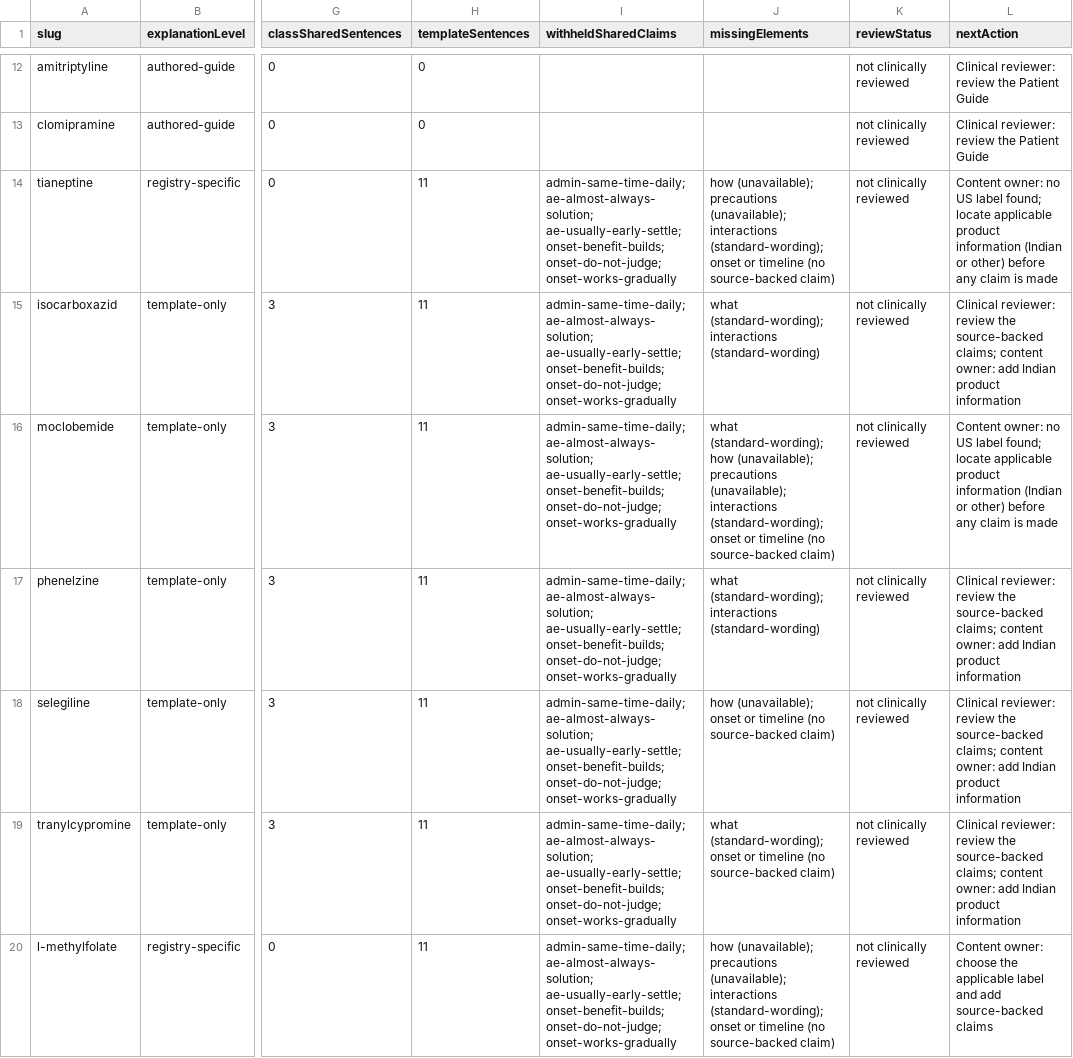
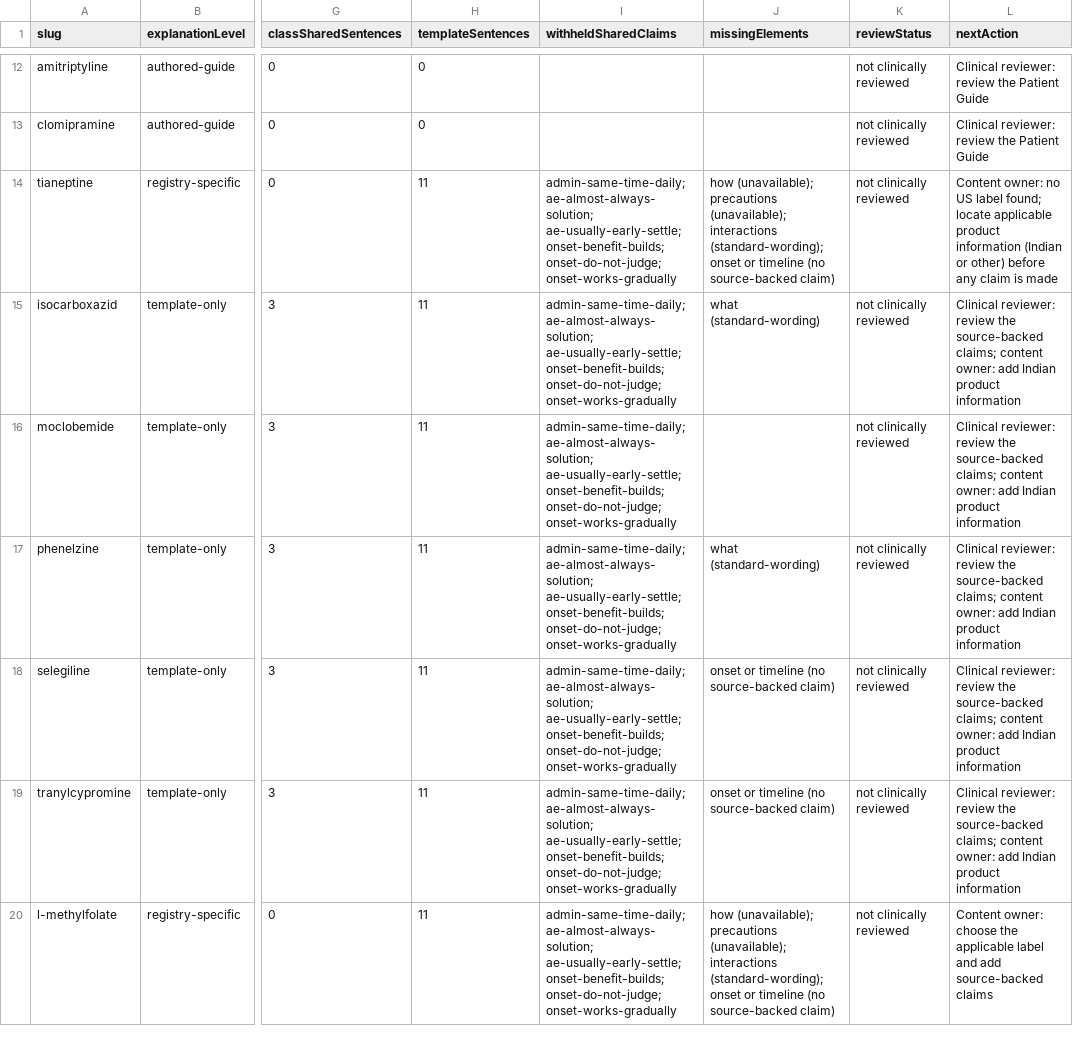
Before and after one commit to zammucanva/know-your-pill-2026, a CSV file: reports/medication-audit/four-mode/patient-explanation-gaps.csv, drawn as a sheet; only a part is shown, gaps mark what is left out; the diff covers the shown part only; the diff names each change by its address in the sheet, - before the commit and + after, or states it on an @@ line.

```diff
--- a/reports/medication-audit/four-mode/patient-explanation-gaps.csv
+++ b/reports/medication-audit/four-mode/patient-explanation-gaps.csv
-J15 (missingElements): what (standard-wording); interactions (standard-wording)
+J15 (missingElements): what (standard-wording)
-J16 (missingElements): what (standard-wording); how (unavailable); precautions (unavailable); interactions (standard-wording); onset or timeline (no source-backed claim)
+J16 (missingElements): (empty)
-L16 (nextAction): Content owner: no US label found; locate applicable product information (Indian or other) before any claim is made
+L16 (nextAction): Clinical reviewer: review the source-backed claims; content owner: add Indian product information
-J17 (missingElements): what (standard-wording); interactions (standard-wording)
+J17 (missingElements): what (standard-wording)
-J18 (missingElements): how (unavailable); onset or…
+J18 (missingElements): onset or…
-J19 (missingElements): what (standard-wording); onset or…
+J19 (missingElements): onset or…
```
Also changed, not shown: 101 edited cells elsewhere in this file, reports/medication-audit/four-mode/india-first-dashboard.csv, 12 other files.
